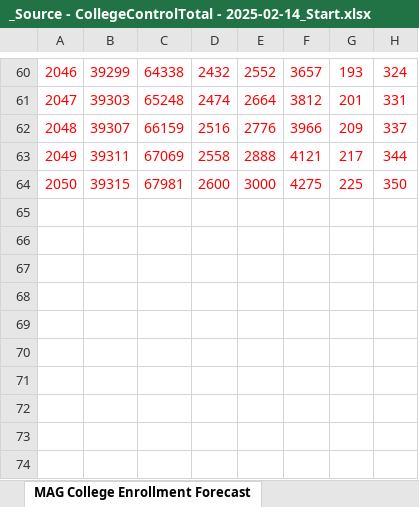
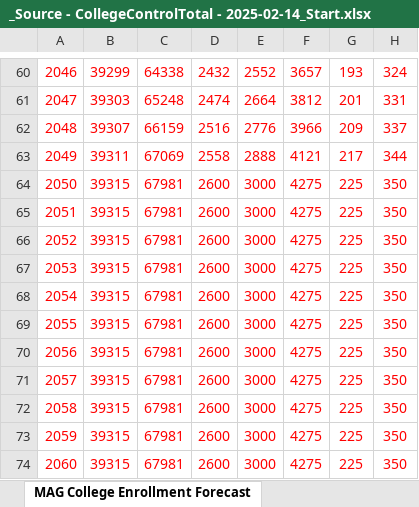
Before and after one commit to WFRCAnalytics/TDM-INP-College-Enrollment, an Excel workbook: _Source - CollegeControlTotal - 2025-02-14_Start.xlsx, sheet MAG College Enrollment Forecast, drawn as a sheet; only a part is shown, gaps mark what is left out; values as stored, in another font and other column widths than the file's, no borders; the diff names each change by its address in the sheet, - before the commit and + after, or states it on an @@ line.

```diff
--- a/_Source - CollegeControlTotal - 2025-02-14_Start.xlsx (sheet MAG College Enrollment Forecast)
+++ b/_Source - CollegeControlTotal - 2025-02-14_Start.xlsx (sheet MAG College Enrollment Forecast)
+row 65: 2051 | 39315 | 67981 | 2600 | 3000 | 4275 | 225 | 350
+row 66: 2052 | 39315 | 67981 | 2600 | 3000 | 4275 | 225 | 350
+row 67: 2053 | 39315 | 67981 | 2600 | 3000 | 4275 | 225 | 350
+row 68: 2054 | 39315 | 67981 | 2600 | 3000 | 4275 | 225 | 350
+row 69: 2055 | 39315 | 67981 | 2600 | 3000 | 4275 | 225 | 350
+row 70: 2056 | 39315 | 67981 | 2600 | 3000 | 4275 | 225 | 350
+row 71: 2057 | 39315 | 67981 | 2600 | 3000 | 4275 | 225 | 350
+row 72: 2058 | 39315 | 67981 | 2600 | 3000 | 4275 | 225 | 350
+row 73: 2059 | 39315 | 67981 | 2600 | 3000 | 4275 | 225 | 350
+row 74: 2060 | 39315 | 67981 | 2600 | 3000 | 4275 | 225 | 350
```
Also changed, not shown: sheet Campus Enrol Disaggregation, sheet College Enrollment Projections, sheet Export_ControlTot, formulas that keep their value, charts or pictures.
